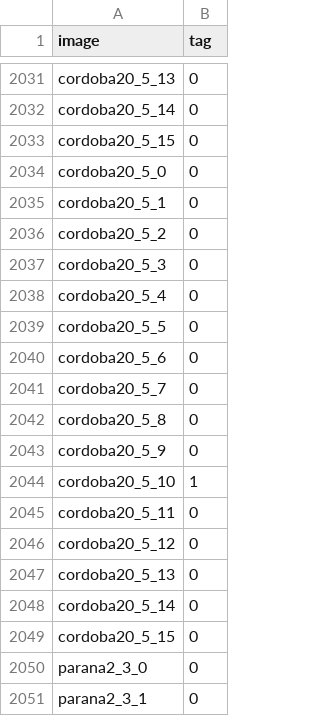
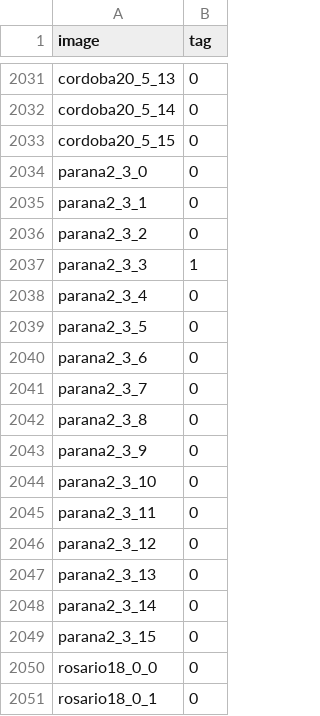
Before and after one commit to Radevirot/proyecto-basurales, a CSV file: flask/user_output/tagged/images/tags_graziolaflor_gmail_com.csv, drawn as a sheet; only a part is shown, gaps mark what is left out; the shorter side is filled out with more unchanged rows; the diff names each change by its address in the sheet, - before the commit and + after, or states it on an @@ line.

```diff
--- a/flask/user_output/tagged/images/tags_graziolaflor_gmail_com.csv
+++ b/flask/user_output/tagged/images/tags_graziolaflor_gmail_com.csv
-row 2034: cordoba20_5_0 | 0
-row 2035: cordoba20_5_1 | 0
-row 2036: cordoba20_5_2 | 0
-row 2037: cordoba20_5_3 | 0
-row 2038: cordoba20_5_4 | 0
-row 2039: cordoba20_5_5 | 0
-row 2040: cordoba20_5_6 | 0
-row 2041: cordoba20_5_7 | 0
-row 2042: cordoba20_5_8 | 0
-row 2043: cordoba20_5_9 | 0
-row 2044: cordoba20_5_10 | 1
-row 2045: cordoba20_5_11 | 0
-row 2046: cordoba20_5_12 | 0
-row 2047: cordoba20_5_13 | 0
-row 2048: cordoba20_5_14 | 0
-row 2049: cordoba20_5_15 | 0
```
Also changed, not shown: flask/user_output/tagged/images/tags_imhoffalexia27_gmail_com.csv.
